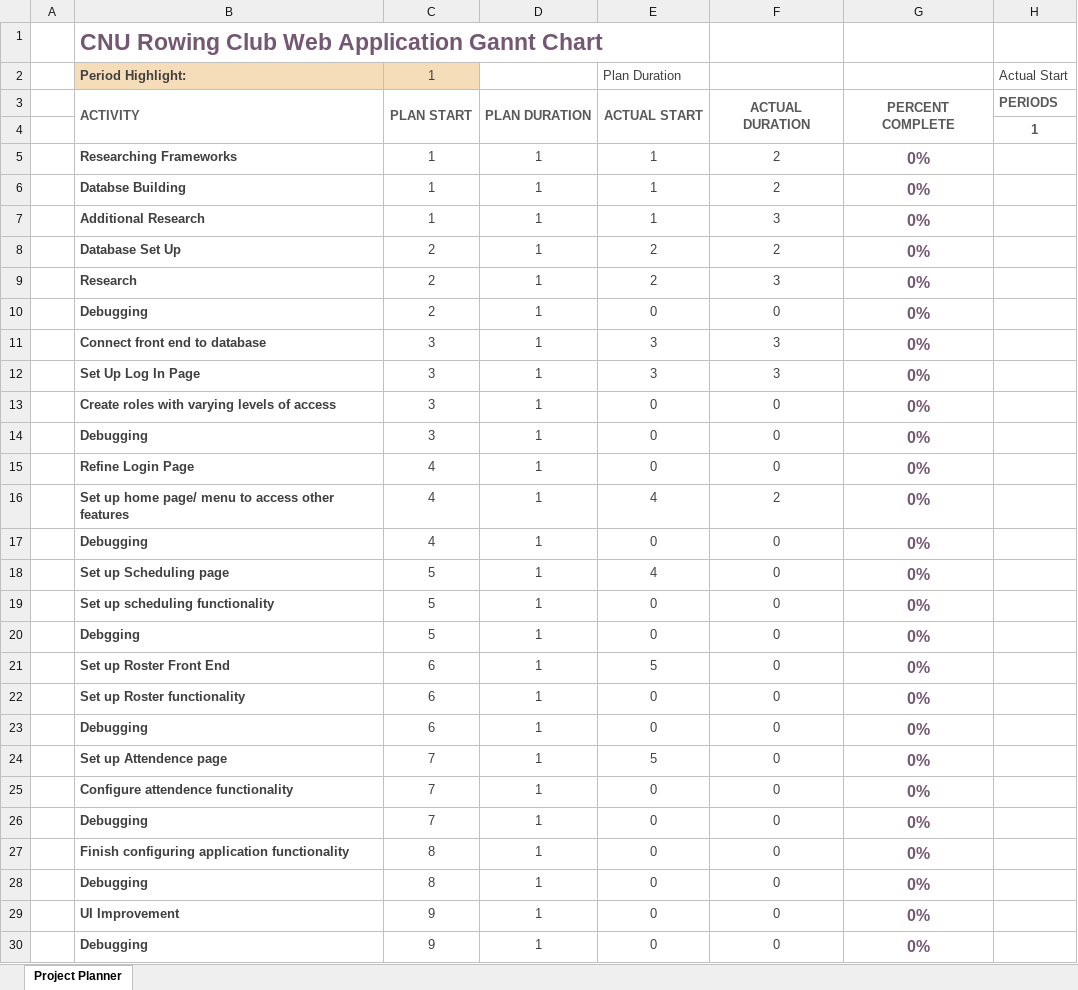
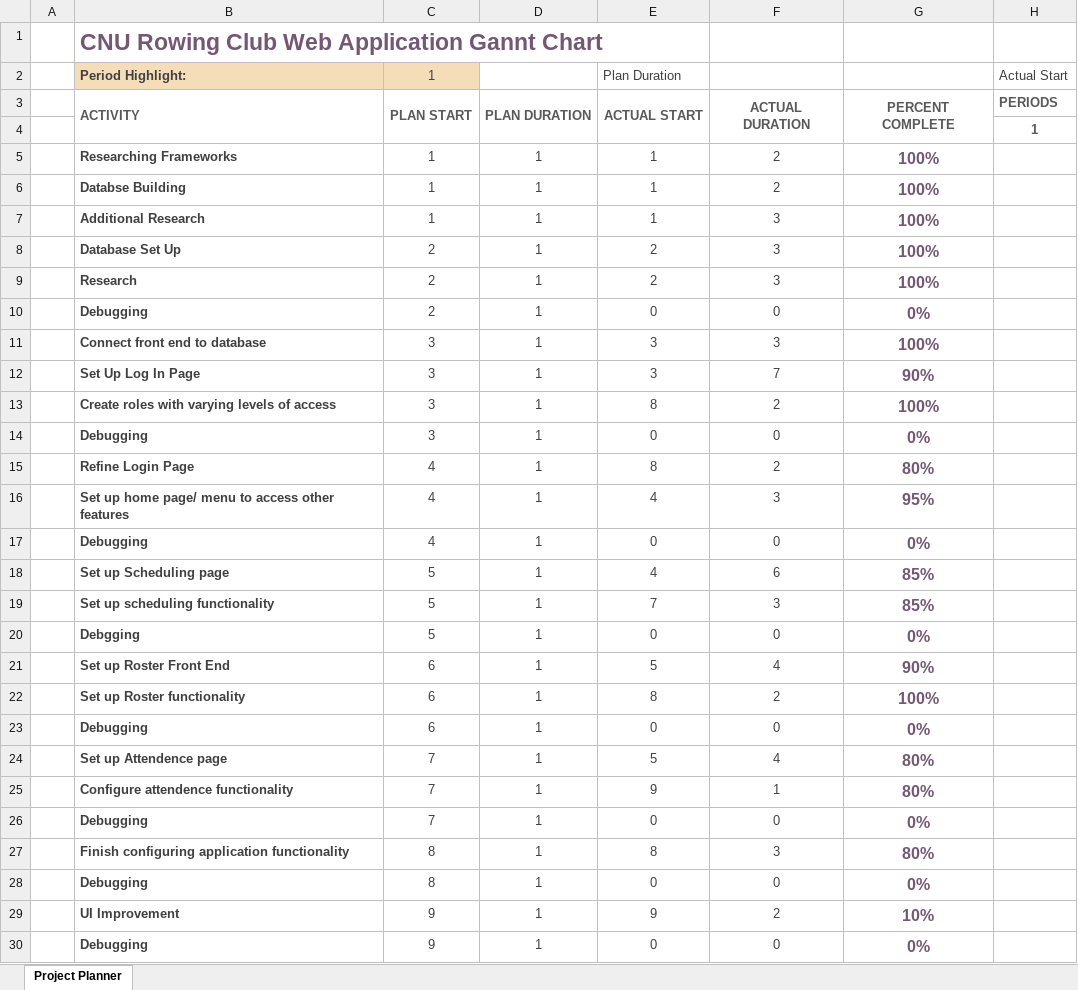
Before and after one commit to erinrutan/capstone, an Excel workbook: Planning/Gantt.xlsx, sheet Project Planner, drawn as a sheet; only a part is shown; values as stored, in another font and other column widths than the file's, no borders; conditional formats not drawn; the diff covers the shown part only; the diff names each change by its address in the sheet, - before the commit and + after, or states it on an @@ line.

```diff
--- a/Planning/Gantt.xlsx (sheet Project Planner)
+++ b/Planning/Gantt.xlsx (sheet Project Planner)
-G5:G9: 0%
+G5:G9: 100%
-F8: 2
+F8: 3
-G11: 0%
+G11: 100%
-F12: 3
+F12: 7
-G12: 0%
+G12: 90%
-E13 (Plan Duration): 0
+E13 (Plan Duration): 8
-F13: 0
+F13: 2
-G13: 0%
+G13: 100%
-E15 (Plan Duration): 0
+E15 (Plan Duration): 8
-F15: 0
+F15: 2
-G15: 0%
+G15: 80%
-F16: 2
+F16: 3
-G16: 0%
+G16: 95%
-F18: 0
+F18: 6
-G18:G19: 0%
+G18:G19: 85%
-E19 (Plan Duration): 0
+E19 (Plan Duration): 7
-F19: 0
+F19: 3
-F21: 0
+F21: 4
-G21: 0%
+G21: 90%
-E22 (Plan Duration): 0
+E22 (Plan Duration): 8
-F22: 0
+F22: 2
-G22: 0%
+G22: 100%
-F24: 0
+F24: 4
-G24:G25: 0%
+G24:G25: 80%
-E25 (Plan Duration): 0
+E25 (Plan Duration): 9
-F25: 0
+F25: 1
-E27 (Plan Duration): 0
+E27 (Plan Duration): 8
-F27: 0
+F27: 3
-G27: 0%
+G27: 80%
-E29 (Plan Duration): 0
+E29 (Plan Duration): 9
-F29: 0
+F29: 2
-G29: 0%
+G29: 10%
```
Also changed, not shown: 6 edited cells elsewhere in this sheet, Planning/weekly_logbook.xlsx.
